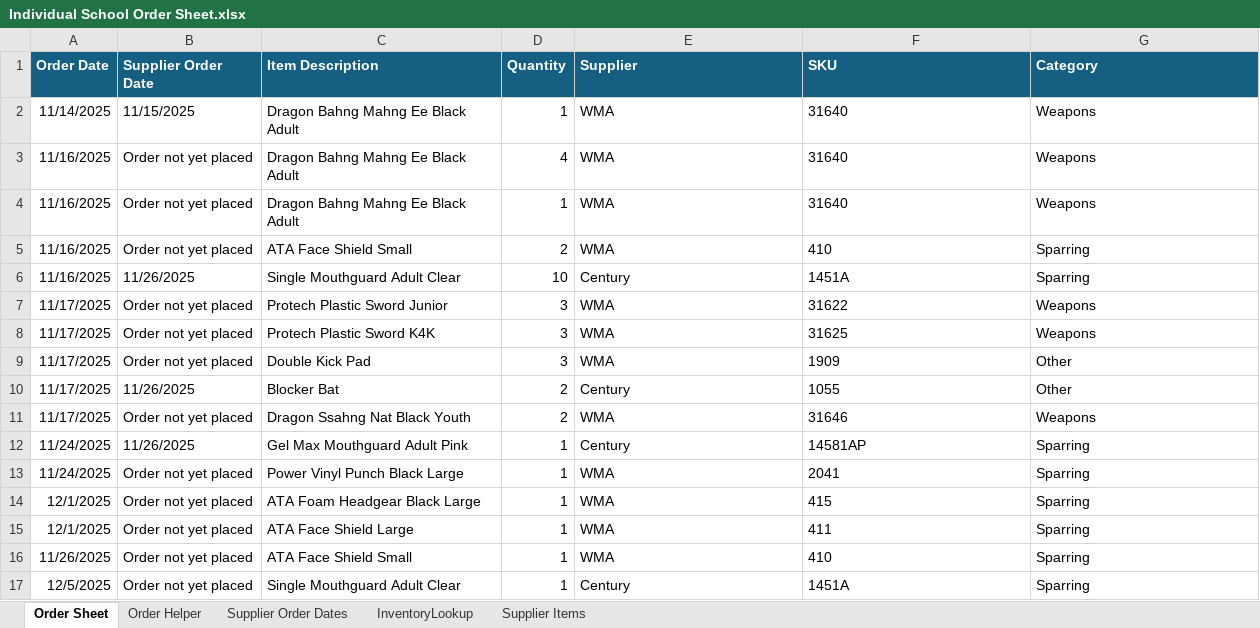
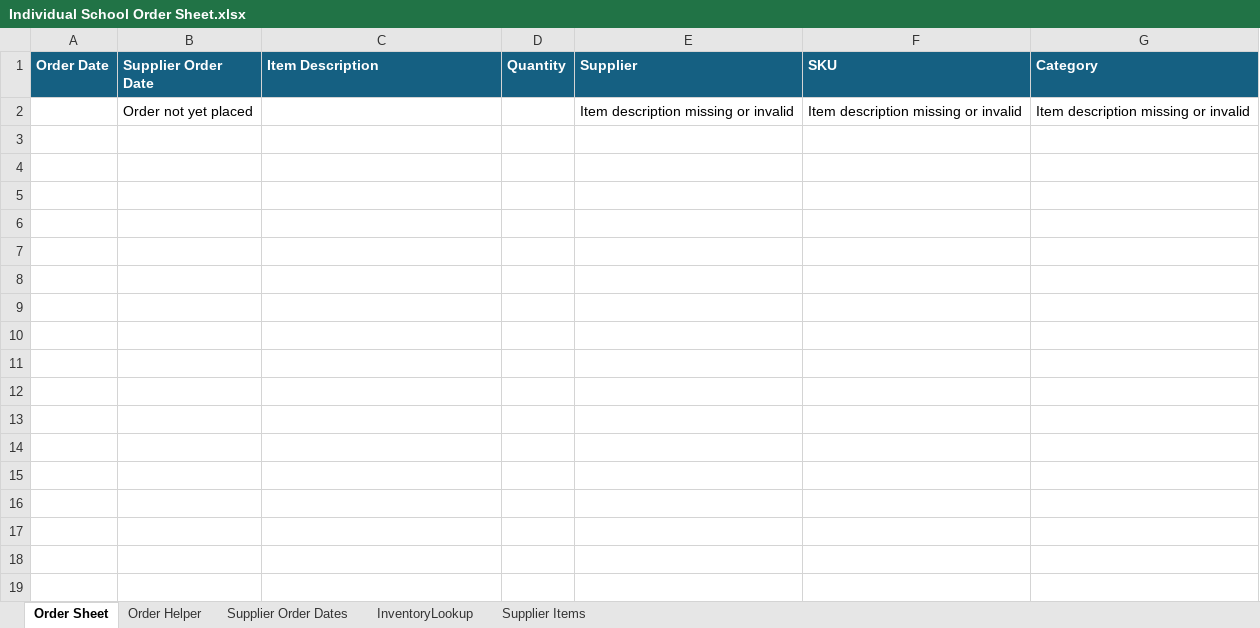
Before and after one commit to Topwolf-GH/MA-Order-Sheet, an Excel workbook: Individual School Order Sheet.xlsx, sheet Order Sheet, drawn as a sheet; values as stored, in another font and other column widths than the file's, no borders; table styles not drawn; removed rows and columns are numbered as before the commit, all else as after; the diff names each change by its address in the sheet, - before the commit and + after, or states it on an @@ line.

Commit message:
Add files via upload

```diff
--- a/Individual School Order Sheet.xlsx (sheet Order Sheet)
+++ b/Individual School Order Sheet.xlsx (sheet Order Sheet)
-row 2: 11/14/2025 | 11/15/2025 | Dragon Bahng Mahng Ee Black Adult | 1 | WMA | 31640 | Weapons
-row 3: 11/16/2025 | Order not yet placed | Dragon Bahng Mahng Ee Black Adult | 4 | WMA | 31640 | Weapons
-row 4: 11/16/2025 | Order not yet placed | Dragon Bahng Mahng Ee Black Adult | 1 | WMA | 31640 | Weapons
-row 5: 11/16/2025 | Order not yet placed | ATA Face Shield Small | 2 | WMA | 410 | Sparring
-row 6: 11/16/2025 | 11/26/2025 | Single Mouthguard Adult Clear | 10 | Century | 1451A | Sparring
-row 7: 11/17/2025 | Order not yet placed | Protech Plastic Sword Junior | 3 | WMA | 31622 | Weapons
-row 8: 11/17/2025 | Order not yet placed | Protech Plastic Sword K4K | 3 | WMA | 31625 | Weapons
-row 9: 11/17/2025 | Order not yet placed | Double Kick Pad | 3 | WMA | 1909 | Other
-row 10: 11/17/2025 | 11/26/2025 | Blocker Bat | 2 | Century | 1055 | Other
-row 11: 11/17/2025 | Order not yet placed | Dragon Ssahng Nat Black Youth | 2 | WMA | 31646 | Weapons
-row 12: 11/24/2025 | 11/26/2025 | Gel Max Mouthguard Adult Pink | 1 | Century | 14581AP | Sparring
-row 13: 11/24/2025 | Order not yet placed | Power Vinyl Punch Black Large | 1 | WMA | 2041 | Sparring
-row 14: 12/1/2025 | Order not yet placed | ATA Foam Headgear Black Large | 1 | WMA | 415 | Sparring
-row 15: 12/1/2025 | Order not yet placed | ATA Face Shield Large | 1 | WMA | 411 | Sparring
-row 16: 11/26/2025 | Order not yet placed | ATA Face Shield Small | 1 | WMA | 410 | Sparring
-row 17: 12/5/2025 | Order not yet placed | Single Mouthguard Adult Clear | 1 | Century | 1451A | Sparring
+row 2:  | Order not yet placed |  |  | Item description missing or invalid | Item description missing or invalid | Item description missing or invalid
```
Also changed, not shown: sheet Order Helper, sheet Supplier Order Dates, hidden cells.
